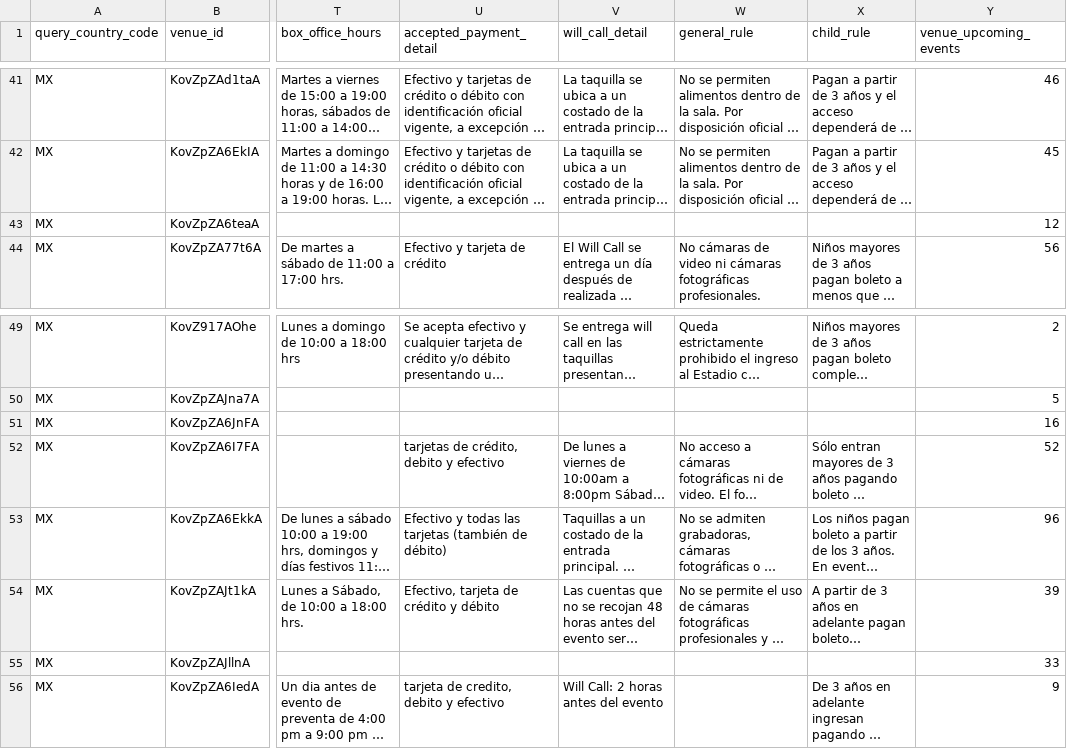
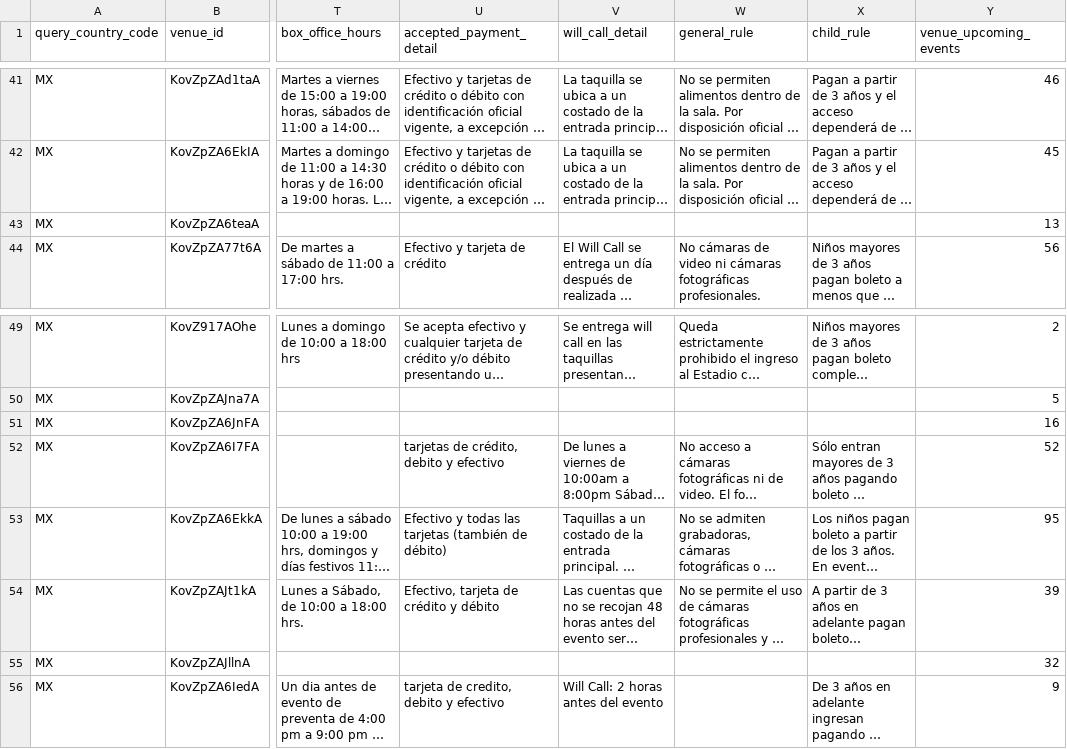
Before and after one commit to DavidCastilloSKT/analisis-oferta-musical-mexico-ticketmaster, a CSV file: data/processed/enriched_latam/dim_venues.csv, drawn as a sheet; only a part is shown, gaps mark what is left out; long unchanged cells end in …; the diff covers the shown part only; the diff names each change by its address in the sheet, - before the commit and + after, or states it on an @@ line.

```diff
--- a/data/processed/enriched_latam/dim_venues.csv
+++ b/data/processed/enriched_latam/dim_venues.csv
-Y43 (venue_upcoming_events): 12
+Y43 (venue_upcoming_events): 13
-Y53 (venue_upcoming_events): 96
+Y53 (venue_upcoming_events): 95
-Y55 (venue_upcoming_events): 33
+Y55 (venue_upcoming_events): 32
```
Also changed, not shown: 1 added row, 2 removed rows, 1 moved row and 4 edited cells elsewhere in this file, data/processed/enriched_latam/bridge_event_attractions.csv, data/processed/enriched_latam/dim_attractions.csv, 2 other files.
